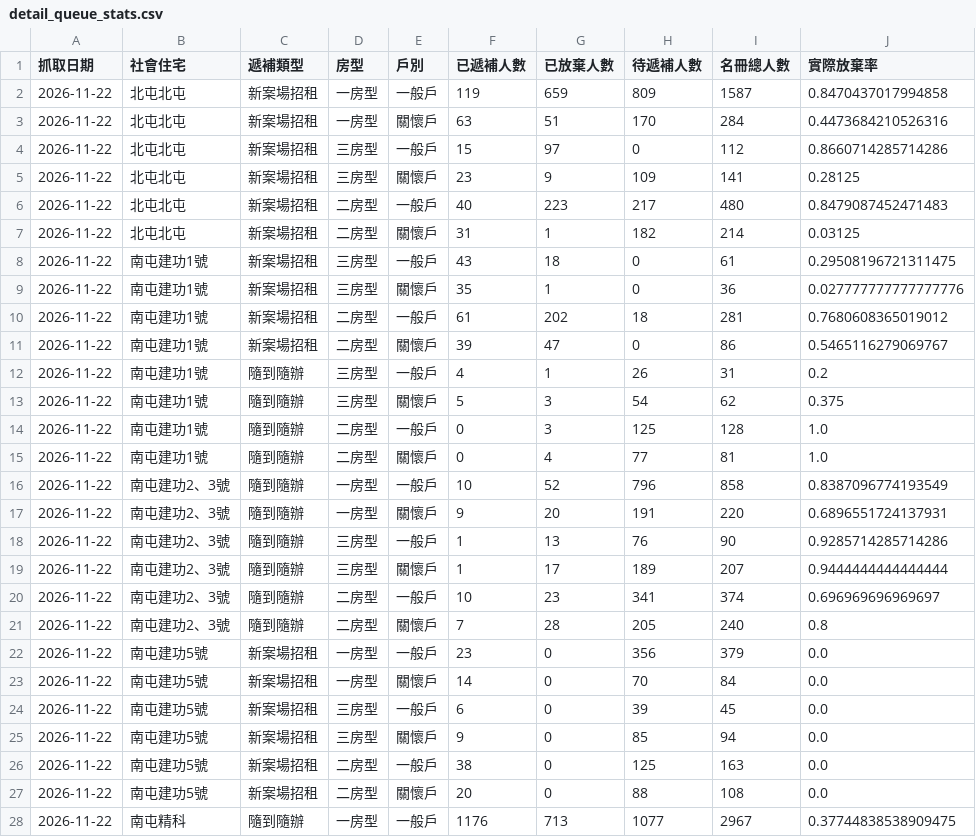
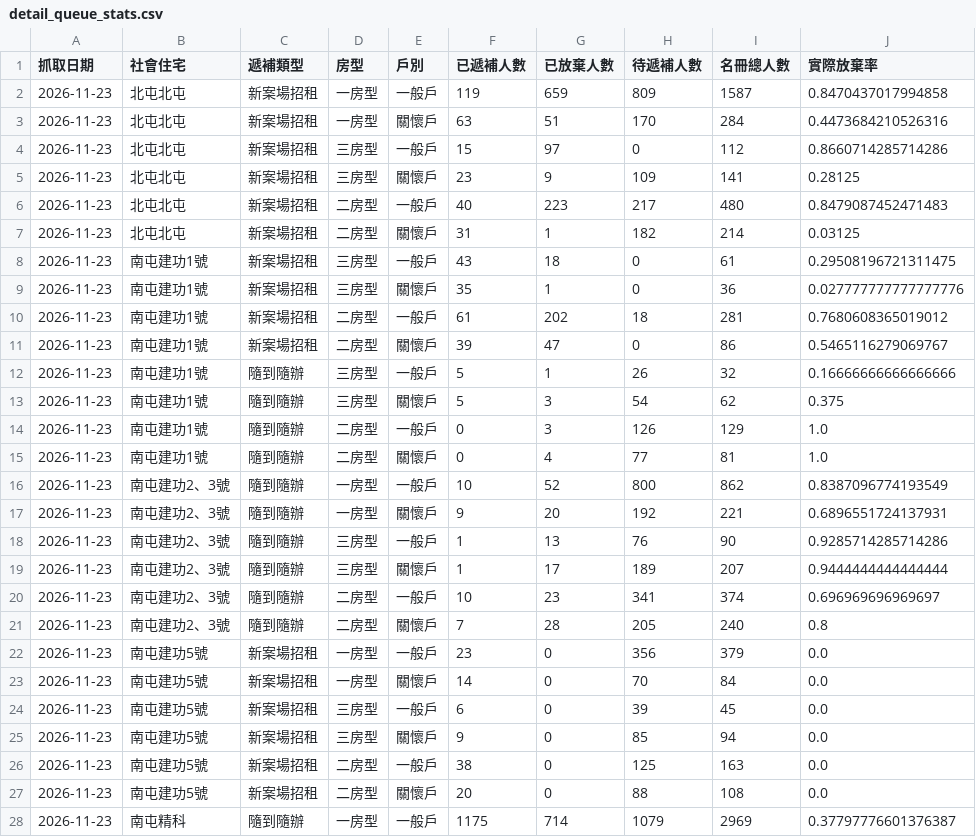
Before and after one commit to abula56/social_housing_tracker, a CSV file: detail_queue_stats.csv, drawn as a sheet; only a part is shown; the diff covers the shown part only.

```diff
--- a/detail_queue_stats.csv
+++ b/detail_queue_stats.csv
@@ -1,28 +1,28 @@
 抓取日期,社會住宅,遞補類型,房型,戶別,已遞補人數,已放棄人數,待遞補人數,名冊總人數,實際放棄率
-2026-11-22,北屯北屯,新案場招租,一房型,一般戶,119,659,809,1587,0.8470437017994858
-2026-11-22,北屯北屯,新案場招租,一房型,關懷戶,63,51,170,284,0.4473684210526316
-2026-11-22,北屯北屯,新案場招租,三房型,一般戶,15,97,0,112,0.8660714285714286
-2026-11-22,北屯北屯,新案場招租,三房型,關懷戶,23,9,109,141,0.28125
-2026-11-22,北屯北屯,新案場招租,二房型,一般戶,40,223,217,480,0.8479087452471483
-2026-11-22,北屯北屯,新案場招租,二房型,關懷戶,31,1,182,214,0.03125
-2026-11-22,南屯建功1號,新案場招租,三房型,一般戶,43,18,0,61,0.29508196721311475
-2026-11-22,南屯建功1號,新案場招租,三房型,關懷戶,35,1,0,36,0.027777777777777776
-2026-11-22,南屯建功1號,新案場招租,二房型,一般戶,61,202,18,281,0.7680608365019012
-2026-11-22,南屯建功1號,新案場招租,二房型,關懷戶,39,47,0,86,0.5465116279069767
-2026-11-22,南屯建功1號,隨到隨辦,三房型,一般戶,4,1,26,31,0.2
-2026-11-22,南屯建功1號,隨到隨辦,三房型,關懷戶,5,3,54,62,0.375
-2026-11-22,南屯建功1號,隨到隨辦,二房型,一般戶,0,3,125,128,1.0
-2026-11-22,南屯建功1號,隨到隨辦,二房型,關懷戶,0,4,77,81,1.0
-2026-11-22,南屯建功2、3號,隨到隨辦,一房型,一般戶,10,52,796,858,0.8387096774193549
-2026-11-22,南屯建功2、3號,隨到隨辦,一房型,關懷戶,9,20,191,220,0.6896551724137931
-2026-11-22,南屯建功2、3號,隨到隨辦,三房型,一般戶,1,13,76,90,0.9285714285714286
-2026-11-22,南屯建功2、3號,隨到隨辦,三房型,關懷戶,1,17,189,207,0.9444444444444444
-2026-11-22,南屯建功2、3號,隨到隨辦,二房型,一般戶,10,23,341,374,0.696969696969697
-2026-11-22,南屯建功2、3號,隨到隨辦,二房型,關懷戶,7,28,205,240,0.8
-2026-11-22,南屯建功5號,新案場招租,一房型,一般戶,23,0,356,379,0.0
-2026-11-22,南屯建功5號,新案場招租,一房型,關懷戶,14,0,70,84,0.0
-2026-11-22,南屯建功5號,新案場招租,三房型,一般戶,6,0,39,45,0.0
-2026-11-22,南屯建功5號,新案場招租,三房型,關懷戶,9,0,85,94,0.0
-2026-11-22,南屯建功5號,新案場招租,二房型,一般戶,38,0,125,163,0.0
-2026-11-22,南屯建功5號,新案場招租,二房型,關懷戶,20,0,88,108,0.0
-2026-11-22,南屯精科,隨到隨辦,一房型,一般戶,1176,713,1077,2967,0.37744838538909475
+2026-11-23,北屯北屯,新案場招租,一房型,一般戶,119,659,809,1587,0.8470437017994858
+2026-11-23,北屯北屯,新案場招租,一房型,關懷戶,63,51,170,284,0.4473684210526316
+2026-11-23,北屯北屯,新案場招租,三房型,一般戶,15,97,0,112,0.8660714285714286
+2026-11-23,北屯北屯,新案場招租,三房型,關懷戶,23,9,109,141,0.28125
+2026-11-23,北屯北屯,新案場招租,二房型,一般戶,40,223,217,480,0.8479087452471483
+2026-11-23,北屯北屯,新案場招租,二房型,關懷戶,31,1,182,214,0.03125
+2026-11-23,南屯建功1號,新案場招租,三房型,一般戶,43,18,0,61,0.29508196721311475
+2026-11-23,南屯建功1號,新案場招租,三房型,關懷戶,35,1,0,36,0.027777777777777776
+2026-11-23,南屯建功1號,新案場招租,二房型,一般戶,61,202,18,281,0.7680608365019012
+2026-11-23,南屯建功1號,新案場招租,二房型,關懷戶,39,47,0,86,0.5465116279069767
+2026-11-23,南屯建功1號,隨到隨辦,三房型,一般戶,5,1,26,32,0.16666666666666666
+2026-11-23,南屯建功1號,隨到隨辦,三房型,關懷戶,5,3,54,62,0.375
+2026-11-23,南屯建功1號,隨到隨辦,二房型,一般戶,0,3,126,129,1.0
+2026-11-23,南屯建功1號,隨到隨辦,二房型,關懷戶,0,4,77,81,1.0
+2026-11-23,南屯建功2、3號,隨到隨辦,一房型,一般戶,10,52,800,862,0.8387096774193549
+2026-11-23,南屯建功2、3號,隨到隨辦,一房型,關懷戶,9,20,192,221,0.6896551724137931
+2026-11-23,南屯建功2、3號,隨到隨辦,三房型,一般戶,1,13,76,90,0.9285714285714286
+2026-11-23,南屯建功2、3號,隨到隨辦,三房型,關懷戶,1,17,189,207,0.9444444444444444
+2026-11-23,南屯建功2、3號,隨到隨辦,二房型,一般戶,10,23,341,374,0.696969696969697
+2026-11-23,南屯建功2、3號,隨到隨辦,二房型,關懷戶,7,28,205,240,0.8
+2026-11-23,南屯建功5號,新案場招租,一房型,一般戶,23,0,356,379,0.0
+2026-11-23,南屯建功5號,新案場招租,一房型,關懷戶,14,0,70,84,0.0
+2026-11-23,南屯建功5號,新案場招租,三房型,一般戶,6,0,39,45,0.0
+2026-11-23,南屯建功5號,新案場招租,三房型,關懷戶,9,0,85,94,0.0
+2026-11-23,南屯建功5號,新案場招租,二房型,一般戶,38,0,125,163,0.0
+2026-11-23,南屯建功5號,新案場招租,二房型,關懷戶,20,0,88,108,0.0
+2026-11-23,南屯精科,隨到隨辦,一房型,一般戶,1175,714,1079,2969,0.37797776601376387
```
Also changed, not shown: 1 added row, 1 removed row and 108 edited cells elsewhere in this file, project_links.csv, 4 other files.
